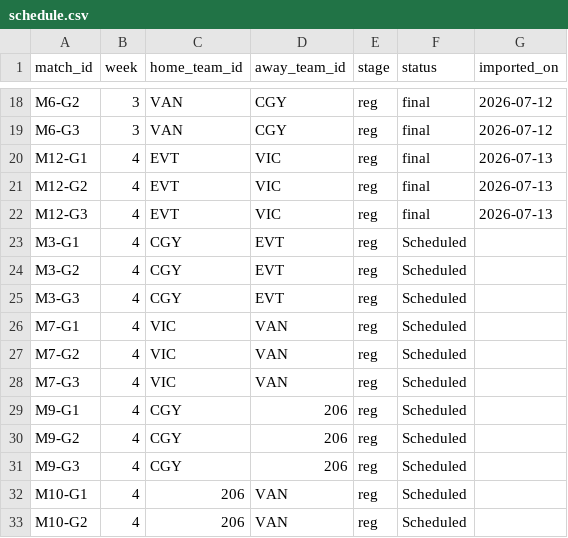
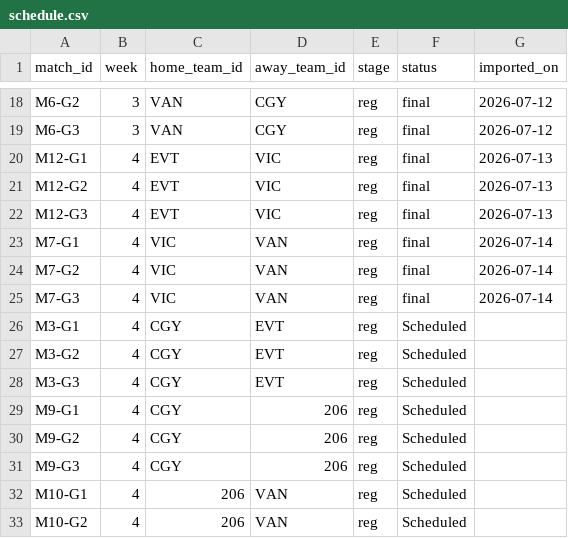
Before and after one commit to SundinWCPL/WCPL, a CSV file: data/S3/D3/schedule.csv, drawn as a sheet; only a part is shown, gaps mark what is left out.

```diff
--- a/data/S3/D3/schedule.csv
+++ b/data/S3/D3/schedule.csv
@@ -22,2 +22,5 @@ M12-G2,4,EVT,VIC,reg,final,2026-07-13
 M12-G3,4,EVT,VIC,reg,final,2026-07-13
+M7-G1,4,VIC,VAN,reg,final,2026-07-14
+M7-G2,4,VIC,VAN,reg,final,2026-07-14
+M7-G3,4,VIC,VAN,reg,final,2026-07-14
 M3-G1,4,CGY,EVT,reg,Scheduled,
@@ -25,5 +28,2 @@ M3-G2,4,CGY,EVT,reg,Scheduled,
 M3-G3,4,CGY,EVT,reg,Scheduled,
-M7-G1,4,VIC,VAN,reg,Scheduled,
-M7-G2,4,VIC,VAN,reg,Scheduled,
-M7-G3,4,VIC,VAN,reg,Scheduled,
 M9-G1,4,CGY,206,reg,Scheduled,
```
Also changed, not shown: data/S3/D3/games.csv.
